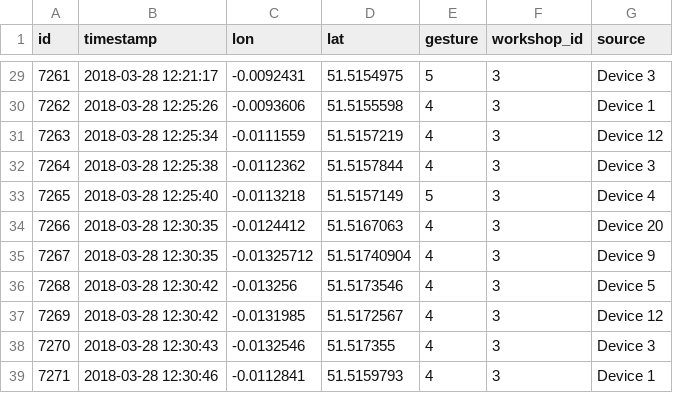
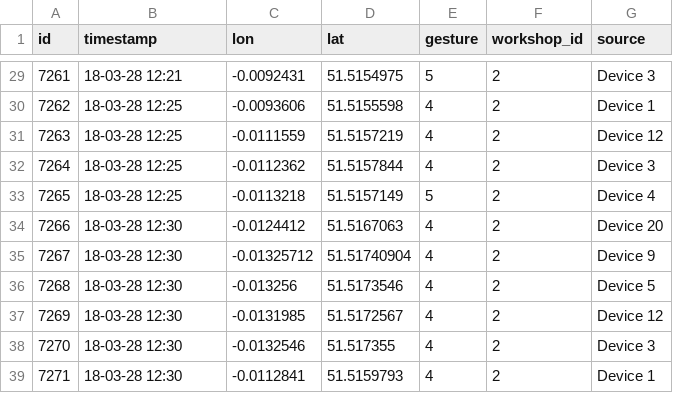
Before and after one commit to Usamahk/WearAQ, a CSV file: data/Workshop data/Perception/W2_perception.csv, drawn as a sheet; only a part is shown, gaps mark what is left out; the diff covers the shown part only.

```diff
--- a/data/Workshop data/Perception/W2_perception.csv
+++ b/data/Workshop data/Perception/W2_perception.csv
@@ -29,11 +29,11 @@ id,timestamp,lon,lat,gesture,workshop_id,source
-7261,2018-03-28 12:21:17,-0.0092431,51.5154975,5,3,Device 3
-7262,2018-03-28 12:25:26,-0.0093606,51.5155598,4,3,Device 1
-7263,2018-03-28 12:25:34,-0.0111559,51.5157219,4,3,Device 12
-7264,2018-03-28 12:25:38,-0.0112362,51.5157844,4,3,Device 3
-7265,2018-03-28 12:25:40,-0.0113218,51.5157149,5,3,Device 4
-7266,2018-03-28 12:30:35,-0.0124412,51.5167063,4,3,Device 20
-7267,2018-03-28 12:30:35,-0.01325712,51.51740904,4,3,Device 9
-7268,2018-03-28 12:30:42,-0.013256,51.5173546,4,3,Device 5
-7269,2018-03-28 12:30:42,-0.0131985,51.5172567,4,3,Device 12
-7270,2018-03-28 12:30:43,-0.0132546,51.517355,4,3,Device 3
-7271,2018-03-28 12:30:46,-0.0112841,51.5159793,4,3,Device 1
+7261,18-03-28 12:21,-0.0092431,51.5154975,5,2,Device 3
+7262,18-03-28 12:25,-0.0093606,51.5155598,4,2,Device 1
+7263,18-03-28 12:25,-0.0111559,51.5157219,4,2,Device 12
+7264,18-03-28 12:25,-0.0112362,51.5157844,4,2,Device 3
+7265,18-03-28 12:25,-0.0113218,51.5157149,5,2,Device 4
+7266,18-03-28 12:30,-0.0124412,51.5167063,4,2,Device 20
+7267,18-03-28 12:30,-0.01325712,51.51740904,4,2,Device 9
+7268,18-03-28 12:30,-0.013256,51.5173546,4,2,Device 5
+7269,18-03-28 12:30,-0.0131985,51.5172567,4,2,Device 12
+7270,18-03-28 12:30,-0.0132546,51.517355,4,2,Device 3
+7271,18-03-28 12:30,-0.0112841,51.5159793,4,2,Device 1
```
Also changed, not shown: 54 edited cells elsewhere in this file, data/Workshop data/Perception/W1_perception.csv, data/Workshop data/Perception/W4_perception.csv, 19 other files.
